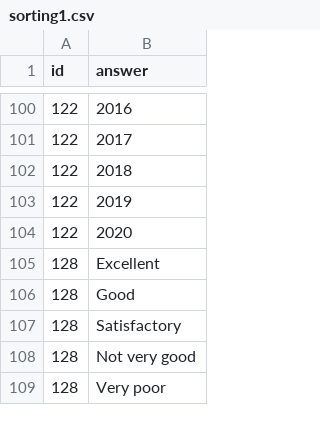
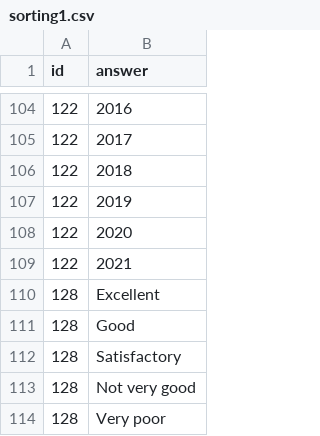
Before and after one commit to Ann-Katrinneeb/BI-Analytics-Survey-22, a CSV file: dist/sorting1.csv, drawn as a sheet; only a part is shown, gaps mark what is left out; the diff covers the shown part only.

```diff
--- a/dist/sorting1.csv
+++ b/dist/sorting1.csv
@@ -104,2 +108,3 @@
 122,2020
+122,2021
 128,Excellent
```
Also changed, not shown: 16 added rows, 1 removed row and 1 edited cell elsewhere in this file, dist/codebook1.csv, src/data/codebook1.csv, 17 other files.
